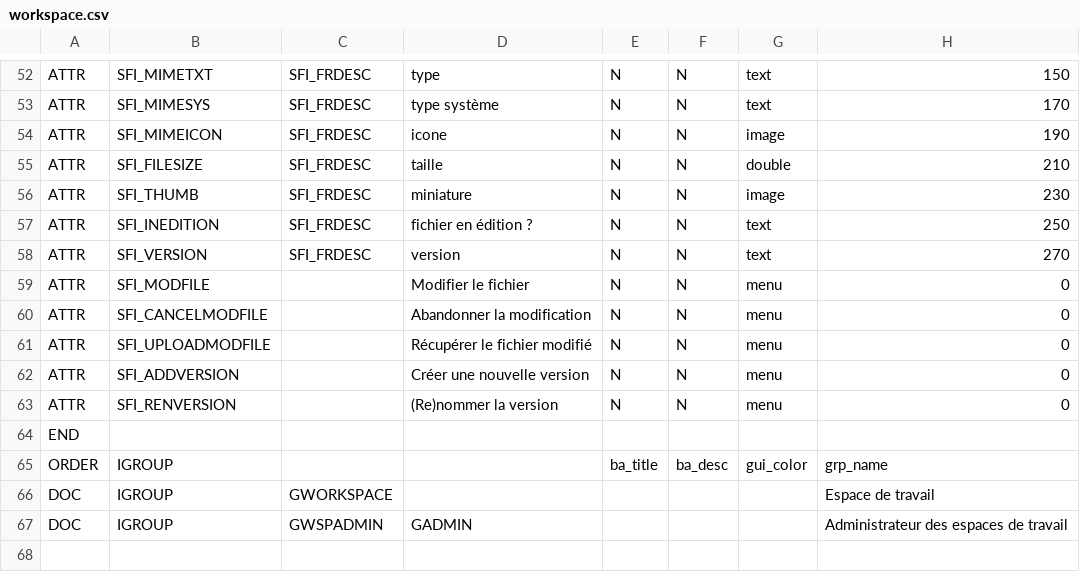
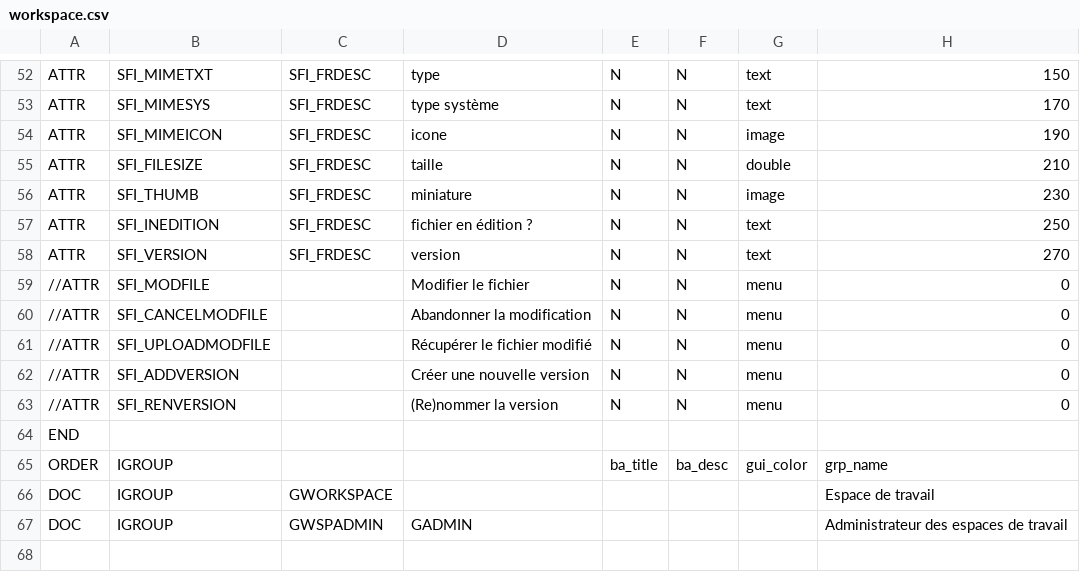
Before and after one commit to Eric-Brison/dynacase-workspace, a CSV file: workspace.csv, drawn as a sheet; only a part is shown, gaps mark what is left out; the diff names each change by its address in the sheet, - before the commit and + after, or states it on an @@ line.

```diff
--- a/workspace.csv
+++ b/workspace.csv
-A59:A63: ATTR
+A59:A63: //ATTR
```
Also changed, not shown: 5 other files.
